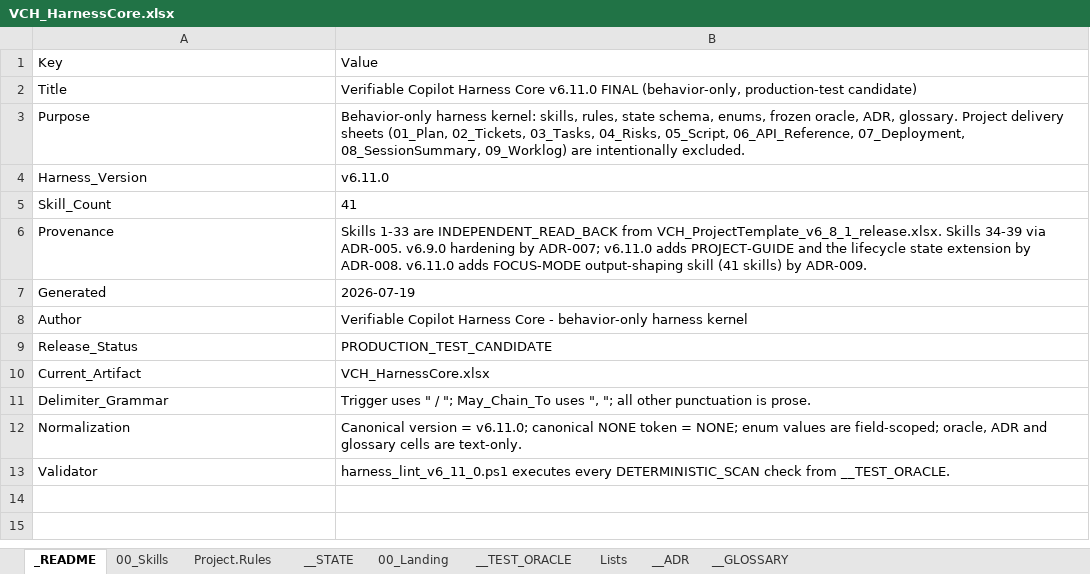
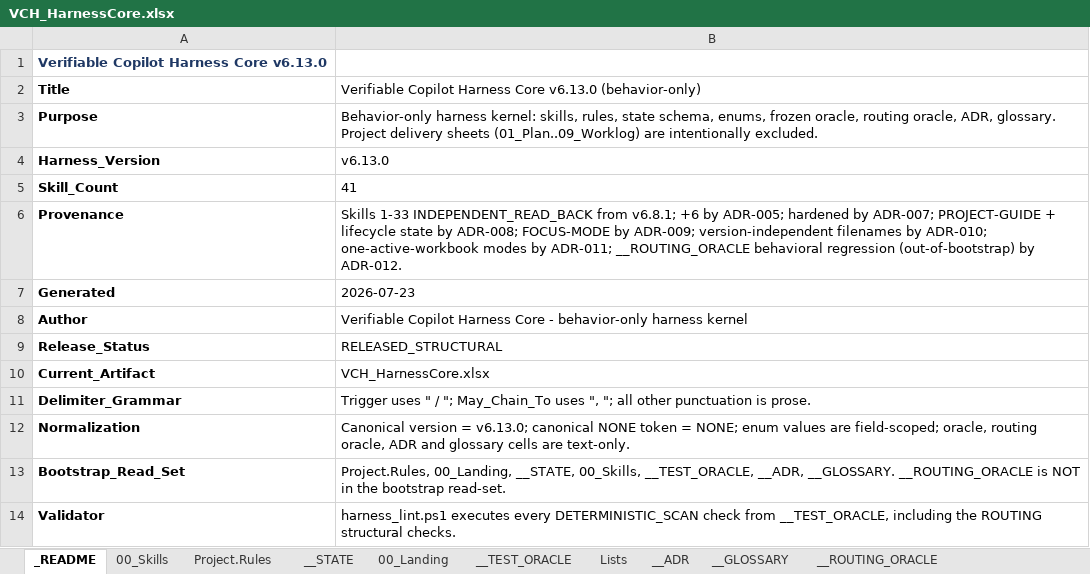
Before and after one commit to tkromsa/verifiable-copilot-harness, an Excel workbook: core/VCH_HarnessCore.xlsx, sheet _README, drawn as a sheet; values as stored, in another font and other column widths than the file's, no borders; removed rows and columns are numbered as before the commit, all else as after; the diff names each change by its address in the sheet, - before the commit and + after, or states it on an @@ line.

Commit message:
v6.13.0: restore LOAD-ALL (41 skills), routing oracle refs resolve

```diff
--- a/core/VCH_HarnessCore.xlsx (sheet _README)
+++ b/core/VCH_HarnessCore.xlsx (sheet _README)
+sheet tab: __ROUTING_ORACLE
-row 1: Key | Value
+row 1: Verifiable Copilot Harness Core v6.13.0
-A2:A12 bold: off
+A2:A12 bold: on
-B2: …Harness Core v6.11.0 FINAL (behavior-only, production-test candidate)
+B2: …Harness Core v6.13.0 (behavior-only)
-B3: …frozen oracle, ADR, glossary. Project delivery sheets (01_Plan, 02_Tickets, 03_Tasks, 04_Risks, 05_Script, 06_API_Reference, 07_Deployment, 08_SessionSummary, 09_Worklog) are intentionally…
+B3: …frozen oracle, routing oracle, ADR, glossary. Project delivery sheets (01_Plan..09_Worklog) are intentionally…
-B4: v6.11.0
+B4: v6.13.0
-B6: Skills 1-33 are INDEPENDENT_READ_BACK from VCH_ProjectTemplate_v6_8_1_release.xlsx. Skills 34-39 via ADR-005. v6.9.0 hardening by ADR-007; v6.11.0 adds PROJECT-GUIDE and the lifecycle state extension by ADR-008. v6.11.0 adds FOCUS-MODE output-shaping skill (41 skills) by ADR-009.
+B6: Skills 1-33 INDEPENDENT_READ_BACK from v6.8.1; +6 by ADR-005; hardened by ADR-007; PROJECT-GUIDE + lifecycle state by ADR-008; FOCUS-MODE by ADR-009; version-independent filenames by ADR-010; one-active-workbook modes by ADR-011; __ROUTING_ORACLE behavioral regression (out-of-bootstrap) by ADR-012.
-B7: 2026-07-19
+B7: 2026-07-23
-B9: PRODUCTION_TEST_CANDIDATE
+B9: RELEASED_STRUCTURAL
-B12: …version = v6.11.0; canonical NONE token = NONE; enum values are field-scoped; oracle, ADR…
+B12: …version = v6.13.0; canonical NONE token = NONE; enum values are field-scoped; oracle, routing oracle, ADR…
+row 13: Bootstrap_Read_Set | Project.Rules, 00_Landing, __STATE, 00_Skills, __TEST_ORACLE, __ADR, __GLOSSARY. __ROUTING_ORACLE is NOT in the bootstrap read-set.
-A14 bold: off
+A14 bold: on
-B14: harness_lint_v6_11_0.ps1 executes every DETERMINISTIC_SCAN check from __TEST_ORACLE.
+B14: harness_lint.ps1 executes every DETERMINISTIC_SCAN check from __TEST_ORACLE, including the ROUTING structural checks.
```
Also changed, not shown: sheet 00_Skills, sheet Lists, sheet __TEST_ORACLE, sheet __ADR, sheet __GLOSSARY, sheet Project.Rules, 2 more sheets.
